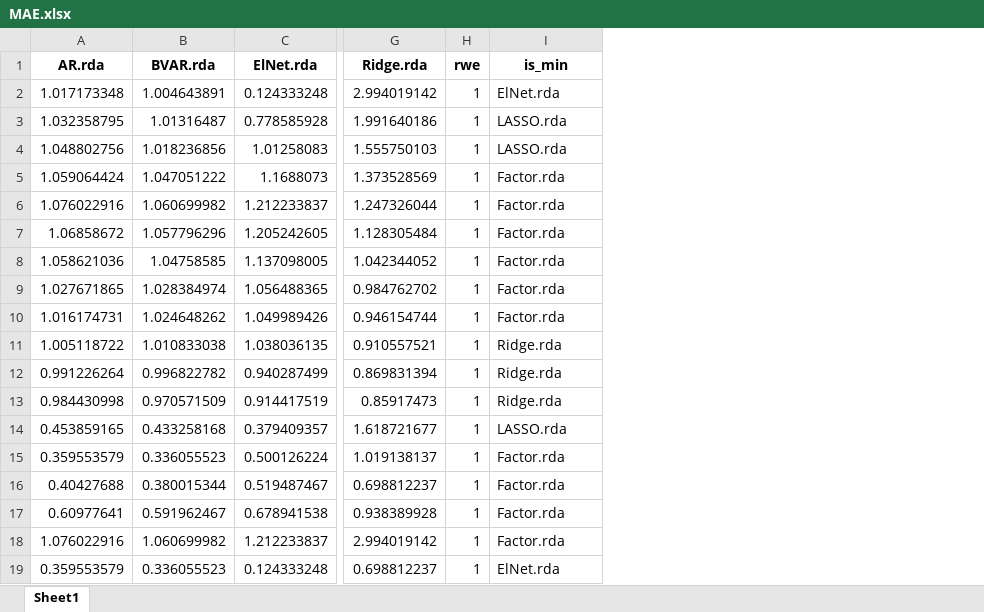
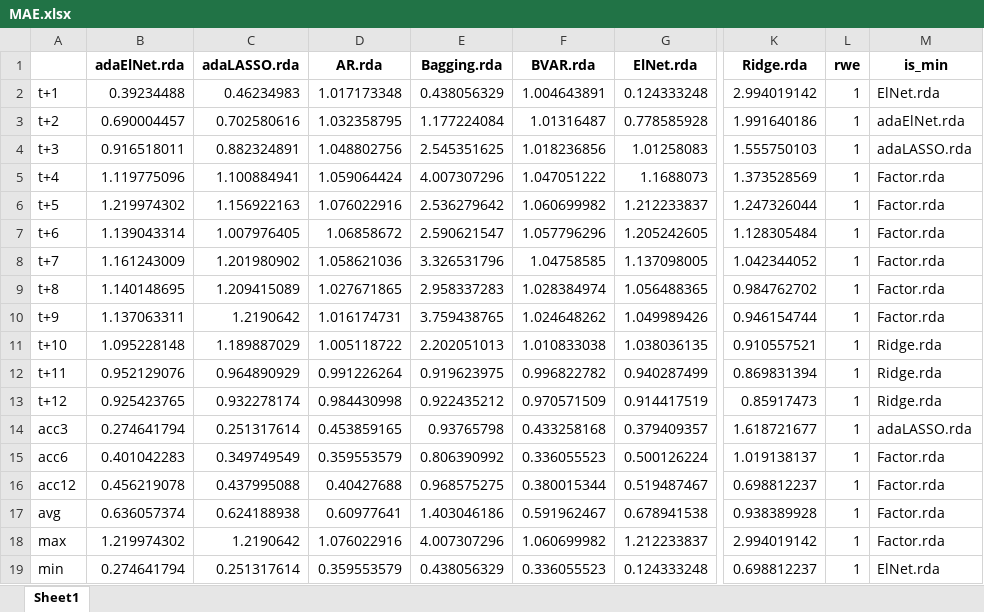
Before and after one commit to JeanneAstier/Macroeconometrics-and-Machine-Learning-Project, an Excel workbook: 2. extension/MAE.xlsx, sheet Sheet1, drawn as a sheet; only a part is shown, gaps mark what is left out; values as stored, in another font and other column widths than the file's, no borders; addresses are those after the commit; the diff names each change by its address in the sheet, - before the commit and + after, or states it on an @@ line.

Commit message:
add extension forecasts

```diff
--- a/2. extension/MAE.xlsx (sheet Sheet1)
+++ b/2. extension/MAE.xlsx (sheet Sheet1)
+column A, rows 2-19: t+1 | t+2 | t+3 | t+4 | t+5 | t+6 | t+7 | t+8 | t+9 | t+10 | t+11 | t+12 | acc3 | acc6 | acc12 | avg | max | min
+column B (adaElNet.rda), rows 2-19: 0.39234488 | 0.690004457 | 0.916518011 | 1.119775096 | 1.219974302 | 1.139043314 | 1.161243009 | 1.140148695 | 1.137063311 | 1.095228148 | 0.952129076 | 0.925423765 | 0.274641794 | 0.401042283 | 0.456219078 | 0.636057374 | 1.219974302 | 0.274641794
+column C (adaLASSO.rda), rows 2-19: 0.46234983 | 0.702580616 | 0.882324891 | 1.100884941 | 1.156922163 | 1.007976405 | 1.201980902 | 1.209415089 | 1.2190642 | 1.189887029 | 0.964890929 | 0.932278174 | 0.251317614 | 0.349749549 | 0.437995088 | 0.624188938 | 1.2190642 | 0.251317614
+column E (Bagging.rda), rows 2-19: 0.438056329 | 1.177224084 | 2.545351625 | 4.007307296 | 2.536279642 | 2.590621547 | 3.326531796 | 2.958337283 | 3.759438765 | 2.202051013 | 0.919623975 | 0.922435212 | 0.93765798 | 0.806390992 | 0.968575275 | 1.403046186 | 4.007307296 | 0.438056329
-M3 (is_min): LASSO.rda
+M3 (is_min): adaElNet.rda
-M4 (is_min): LASSO.rda
+M4 (is_min): adaLASSO.rda
-M14 (is_min): LASSO.rda
+M14 (is_min): adaLASSO.rda
```
Also changed, not shown: 2. extension/MSE.xlsx, 5 other files.
